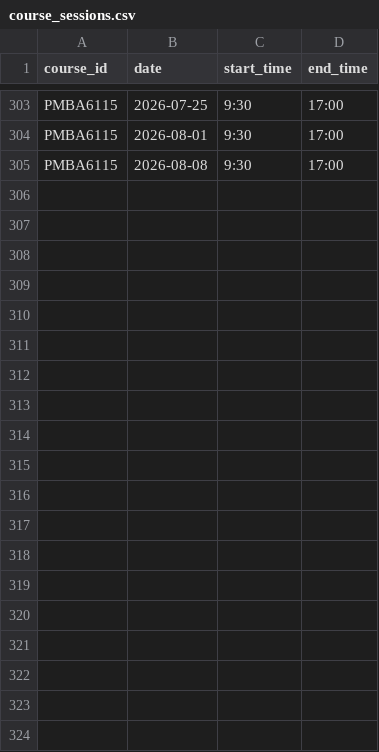
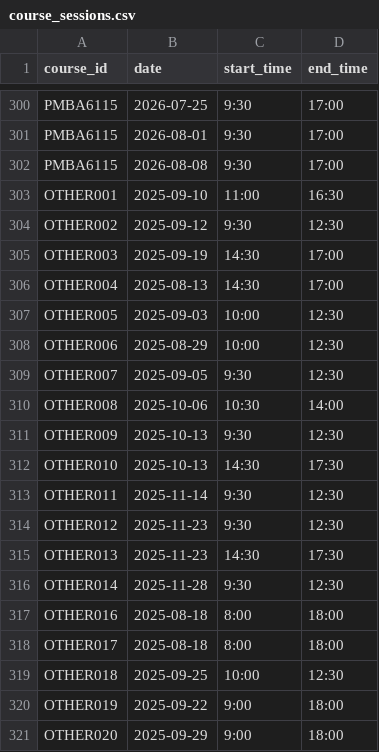
Before and after one commit to hkuwzt/exec, a CSV file: course_sessions.csv, drawn as a sheet; only a part is shown, gaps mark what is left out; the diff covers the shown part only.

```diff
--- a/course_sessions.csv
+++ b/course_sessions.csv
@@ -305 +302,20 @@ PMBA6115,2026-08-01,9:30,17:00
 PMBA6115,2026-08-08,9:30,17:00
+OTHER001,2025-09-10,11:00,16:30
+OTHER002,2025-09-12,9:30,12:30
+OTHER003,2025-09-19,14:30,17:00
+OTHER004,2025-08-13,14:30,17:00
+OTHER005,2025-09-03,10:00,12:30
+OTHER006,2025-08-29,10:00,12:30
+OTHER007,2025-09-05,9:30,12:30
+OTHER008,2025-10-06,10:30,14:00
+OTHER009,2025-10-13,9:30,12:30
+OTHER010,2025-10-13,14:30,17:30
+OTHER011,2025-11-14,9:30,12:30
+OTHER012,2025-11-23,9:30,12:30
+OTHER013,2025-11-23,14:30,17:30
+OTHER014,2025-11-28,9:30,12:30
+OTHER016,2025-08-18,8:00,18:00
+OTHER017,2025-08-18,8:00,18:00
+OTHER018,2025-09-25,10:00,12:30
+OTHER019,2025-09-22,9:00,18:00
+OTHER020,2025-09-29,9:00,18:00
```
Also changed, not shown: 16 added rows and 1 removed row elsewhere in this file, courses_info.csv, 3 other files.
